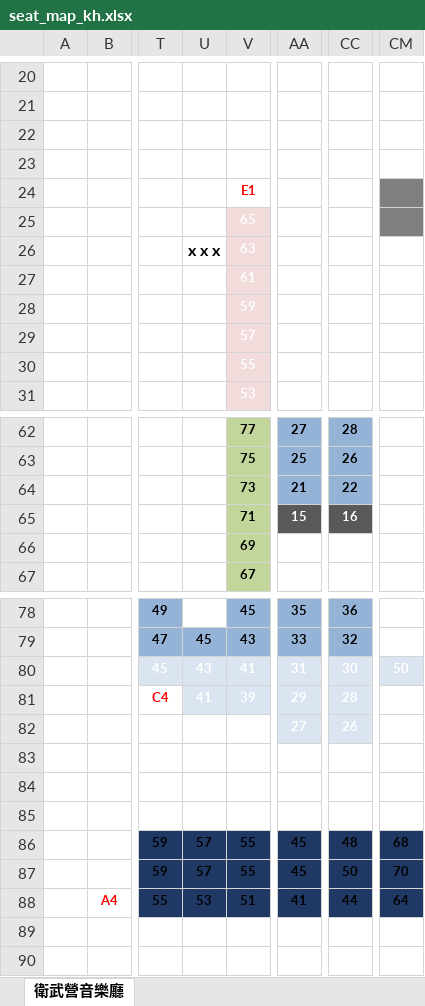
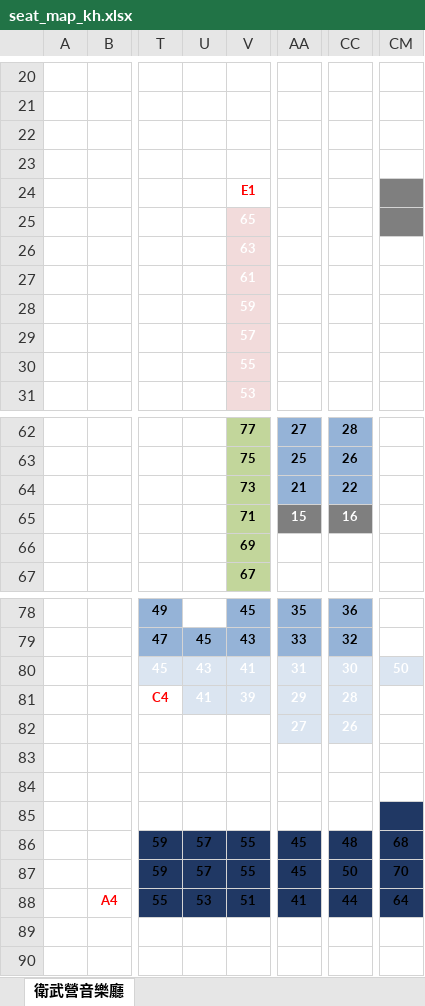
Before and after one commit to bryan17103/ntucotixcheck, an Excel workbook: data/seat_map_kh.xlsx, sheet 衛武營音樂廳, drawn as a sheet; only a part is shown, gaps mark what is left out; values as stored, in another font and other column widths than the file's, no borders; charts and pictures not drawn; the diff names each change by its address in the sheet, - before the commit and + after, or states it on an @@ line.

Commit message:
Add files via upload

```diff
--- a/data/seat_map_kh.xlsx (sheet 衛武營音樂廳)
+++ b/data/seat_map_kh.xlsx (sheet 衛武營音樂廳)
-U26: x x x
+U26: (empty)
-AA65 fill: #595959
+AA65 fill: #7F7F7F
-CC65 fill: #595959
+CC65 fill: #7F7F7F
-CM85 fill: none
+CM85 fill: #203864
```
Also changed, not shown: charts or pictures.
